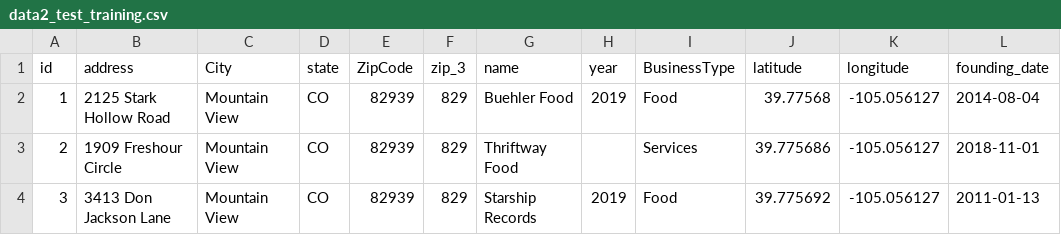
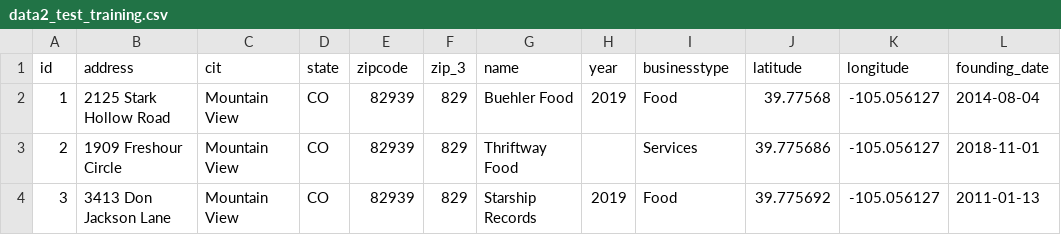
Before and after one commit to john-cuffe/MAMBA2, a CSV file: demo_business_data/data2_test_training.csv, drawn as a sheet; only a part is shown; the diff names each change by its address in the sheet, - before the commit and + after, or states it on an @@ line.

```diff
--- a/demo_business_data/data2_test_training.csv
+++ b/demo_business_data/data2_test_training.csv
-C1: City
+C1: cit
-E1: ZipCode
+E1: zipcode
-I1: BusinessType
+I1: businesstype
```
Also changed, not shown: demo_business_data/block_names.csv, demo_business_data/mamba_variable_types.csv, 4 other files.
